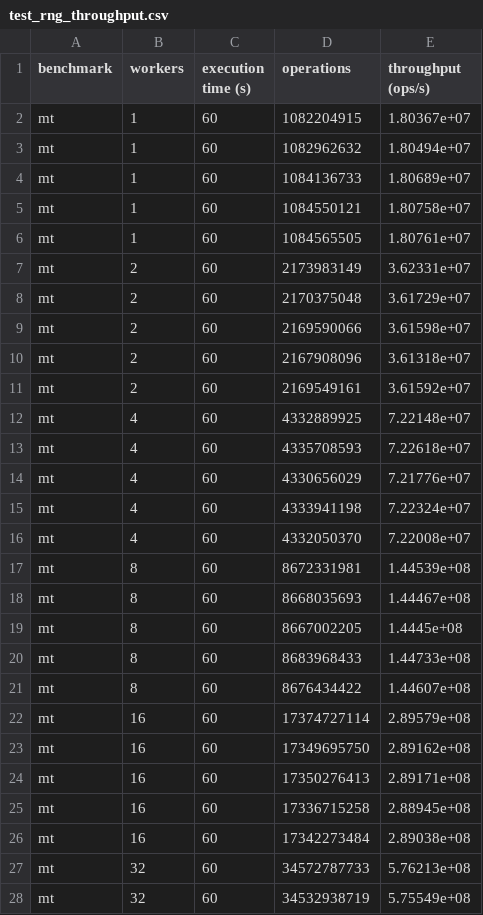
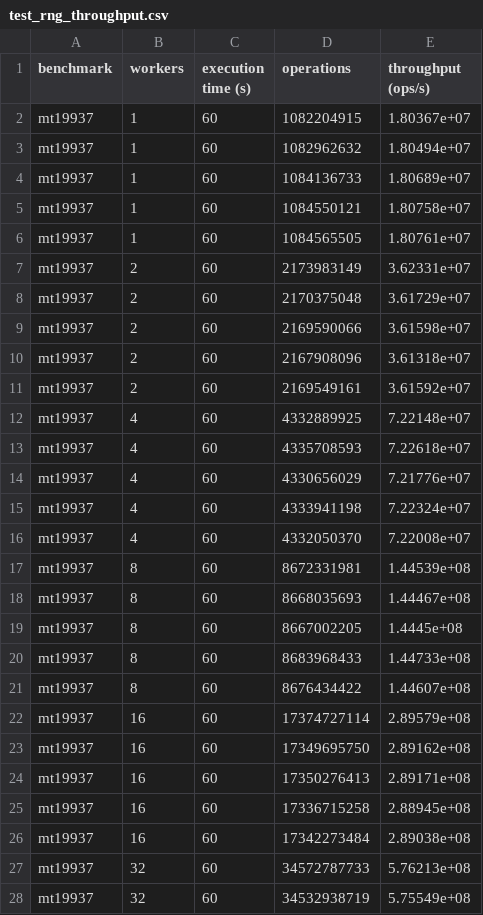
Before and after one commit to ruiasribeiro/splittable, a CSV file: results/dissertation/test_rng_throughput.csv, drawn as a sheet; only a part is shown; the diff covers the shown part only.

```diff
--- a/results/dissertation/test_rng_throughput.csv
+++ b/results/dissertation/test_rng_throughput.csv
@@ -1,28 +1,28 @@
 benchmark,workers,execution time (s),operations,throughput (ops/s)
-mt,1,60,1082204915,1.80367e+07
-mt,1,60,1082962632,1.80494e+07
-mt,1,60,1084136733,1.80689e+07
-mt,1,60,1084550121,1.80758e+07
-mt,1,60,1084565505,1.80761e+07
-mt,2,60,2173983149,3.62331e+07
-mt,2,60,2170375048,3.61729e+07
-mt,2,60,2169590066,3.61598e+07
-mt,2,60,2167908096,3.61318e+07
-mt,2,60,2169549161,3.61592e+07
-mt,4,60,4332889925,7.22148e+07
-mt,4,60,4335708593,7.22618e+07
-mt,4,60,4330656029,7.21776e+07
-mt,4,60,4333941198,7.22324e+07
-mt,4,60,4332050370,7.22008e+07
-mt,8,60,8672331981,1.44539e+08
-mt,8,60,8668035693,1.44467e+08
-mt,8,60,8667002205,1.4445e+08
-mt,8,60,8683968433,1.44733e+08
-mt,8,60,8676434422,1.44607e+08
-mt,16,60,17374727114,2.89579e+08
-mt,16,60,17349695750,2.89162e+08
-mt,16,60,17350276413,2.89171e+08
-mt,16,60,17336715258,2.88945e+08
-mt,16,60,17342273484,2.89038e+08
-mt,32,60,34572787733,5.76213e+08
-mt,32,60,34532938719,5.75549e+08
+mt19937,1,60,1082204915,1.80367e+07
+mt19937,1,60,1082962632,1.80494e+07
+mt19937,1,60,1084136733,1.80689e+07
+mt19937,1,60,1084550121,1.80758e+07
+mt19937,1,60,1084565505,1.80761e+07
+mt19937,2,60,2173983149,3.62331e+07
+mt19937,2,60,2170375048,3.61729e+07
+mt19937,2,60,2169590066,3.61598e+07
+mt19937,2,60,2167908096,3.61318e+07
+mt19937,2,60,2169549161,3.61592e+07
+mt19937,4,60,4332889925,7.22148e+07
+mt19937,4,60,4335708593,7.22618e+07
+mt19937,4,60,4330656029,7.21776e+07
+mt19937,4,60,4333941198,7.22324e+07
+mt19937,4,60,4332050370,7.22008e+07
+mt19937,8,60,8672331981,1.44539e+08
+mt19937,8,60,8668035693,1.44467e+08
+mt19937,8,60,8667002205,1.4445e+08
+mt19937,8,60,8683968433,1.44733e+08
+mt19937,8,60,8676434422,1.44607e+08
+mt19937,16,60,17374727114,2.89579e+08
+mt19937,16,60,17349695750,2.89162e+08
+mt19937,16,60,17350276413,2.89171e+08
+mt19937,16,60,17336715258,2.88945e+08
+mt19937,16,60,17342273484,2.89038e+08
+mt19937,32,60,34572787733,5.76213e+08
+mt19937,32,60,34532938719,5.75549e+08
```
Also changed, not shown: 133 edited cells elsewhere in this file, 8 other files.
